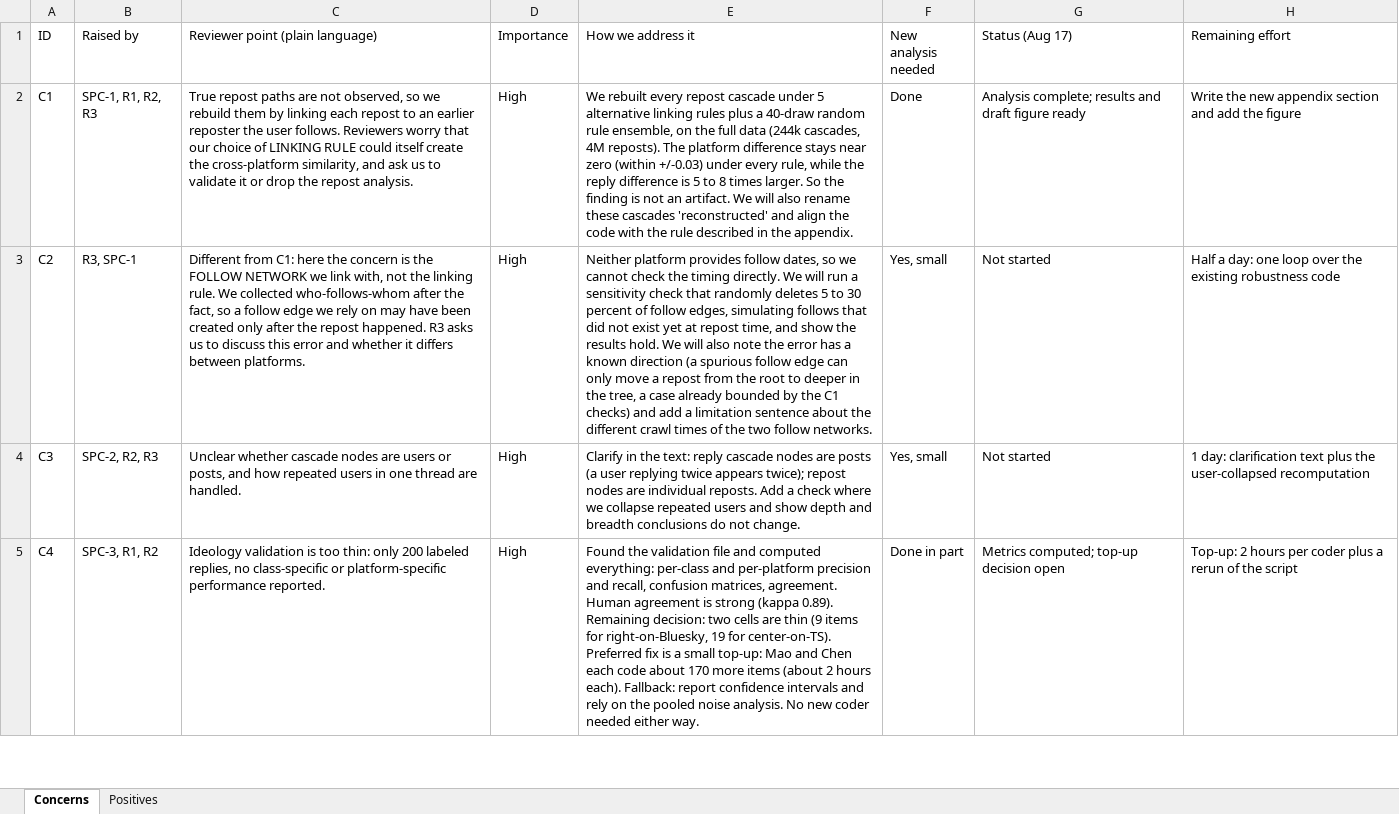
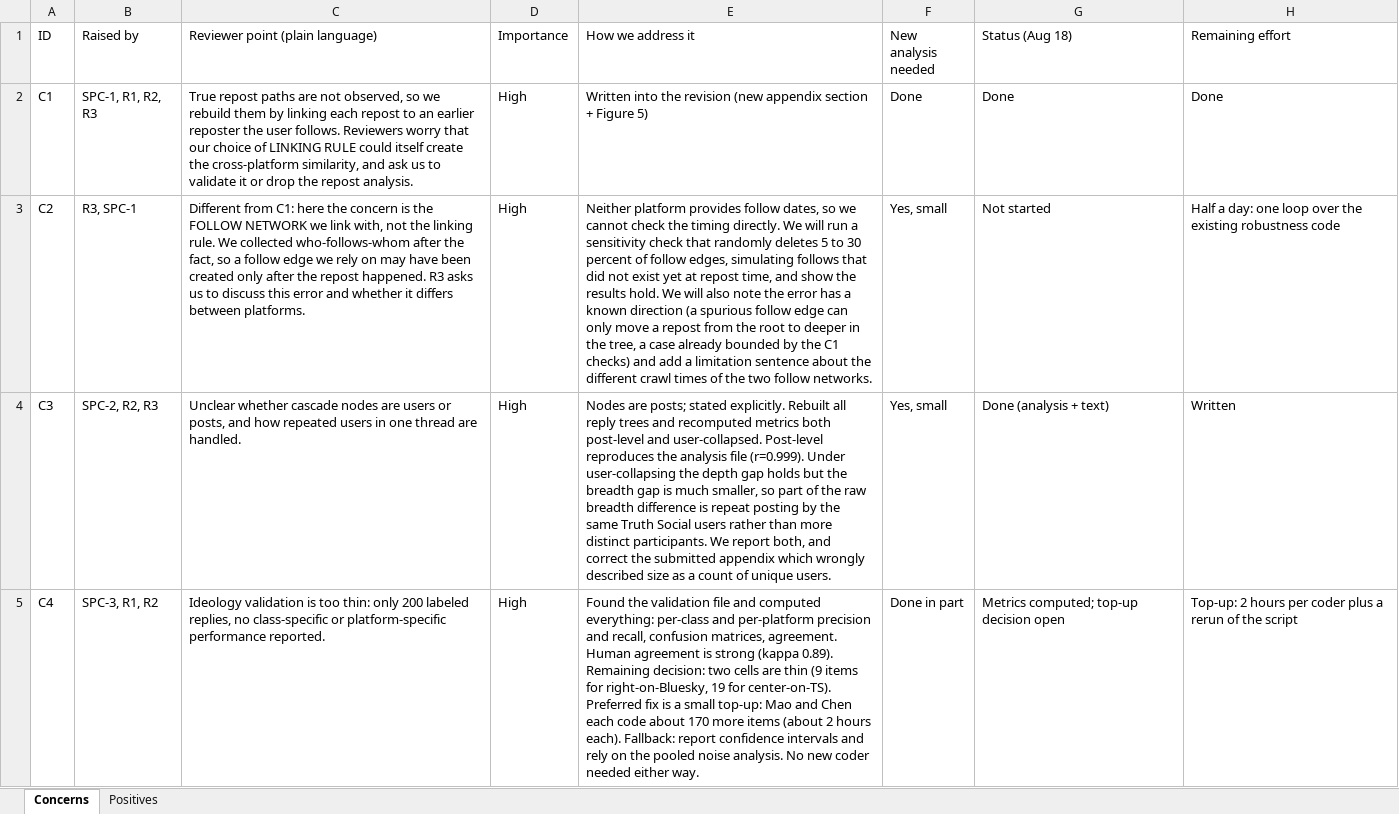
Before and after one commit to LiMaoUM/information-diffusion, an Excel workbook: paper/revision/reviewer_response_tracker.xlsx, sheet Concerns, drawn as a sheet; only a part is shown; values as stored, in another font and other column widths than the file's, no borders; the diff covers the shown part only; the diff names each change by its address in the sheet, - before the commit and + after, or states it on an @@ line.

```diff
--- a/paper/revision/reviewer_response_tracker.xlsx (sheet Concerns)
+++ b/paper/revision/reviewer_response_tracker.xlsx (sheet Concerns)
-G1: Status (Aug 17)
+G1: Status (Aug 18)
-E2 (How we address it): We rebuilt every repost cascade under 5 alternative linking rules plus a 40-draw random rule ensemble, on the full data (244k cascades, 4M reposts). The platform difference stays near zero (within +/-0.03) under every rule, while the reply difference is 5 to 8 times larger. So the finding is not an artifact. We will also rename these cascades 'reconstructed' and align the code with the rule described in the appendix.
+E2 (How we address it): Written into the revision (new appendix section + Figure 5)
-G2 (Status (Aug 18)): Analysis complete; results and draft figure ready
+G2 (Status (Aug 18)): Done
-H2 (Remaining effort): Write the new appendix section and add the figure
+H2 (Remaining effort): Done
-E4 (How we address it): Clarify in the text: reply cascade nodes are posts (a user replying twice appears twice); repost nodes are individual reposts. Add a check where we collapse repeated users and show depth and breadth conclusions do not change.
+E4 (How we address it): Nodes are posts; stated explicitly. Rebuilt all reply trees and recomputed metrics both post-level and user-collapsed. Post-level reproduces the analysis file (r=0.999). Under user-collapsing the depth gap holds but the breadth gap is much smaller, so part of the raw breadth difference is repeat posting by the same Truth Social users rather than more distinct participants. We report both, and correct the submitted appendix which wrongly described size as a count of unique users.
-G4 (Status (Aug 18)): Not started
+G4 (Status (Aug 18)): Done (analysis + text)
-H4 (Remaining effort): 1 day: clarification text plus the user-collapsed recomputation
+H4 (Remaining effort): Written
```
Also changed, not shown: 42 edited cells elsewhere in this sheet, 15 other files.
